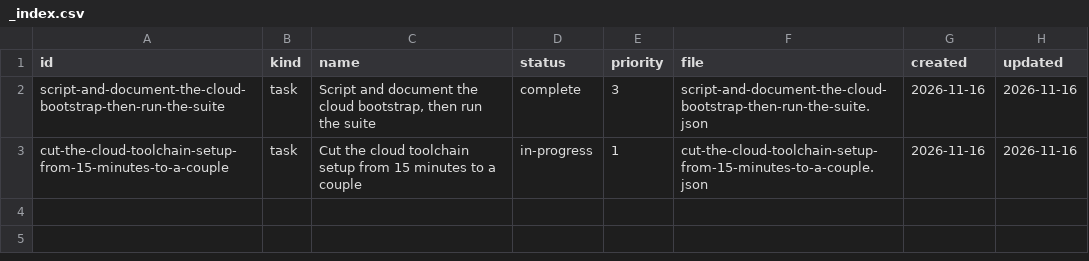
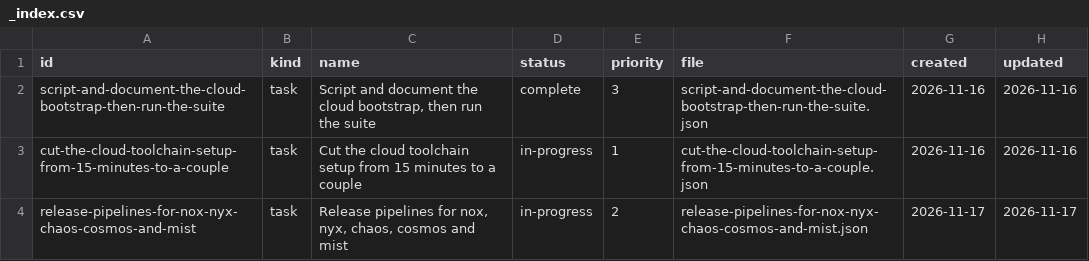
Before and after one commit to DeanWilsonDev/lantern, a CSV file: docs/kanban/engine-follow-ups/cloud-toolchain-for-testing/build-nox-mist-and-run-mist-run-test-in-cloud-sessions/_index.csv, drawn as a sheet; the diff names each change by its address in the sheet, - before the commit and + after, or states it on an @@ line.

```diff
--- a/docs/kanban/engine-follow-ups/cloud-toolchain-for-testing/build-nox-mist-and-run-mist-run-test-in-cloud-sessions/_index.csv
+++ b/docs/kanban/engine-follow-ups/cloud-toolchain-for-testing/build-nox-mist-and-run-mist-run-test-in-cloud-sessions/_index.csv
+row 4: release-pipelines-for-nox-nyx-chaos-cosmos-and-mist | task | Release pipelines for nox, nyx, chaos, cosmos and mist | in-progress | 2 | release-pipelines-for-nox-nyx-chaos-cosmos-and-mist.json | 2026-11-17 | 2026-11-17
```
Also changed, not shown: 1 other file.
